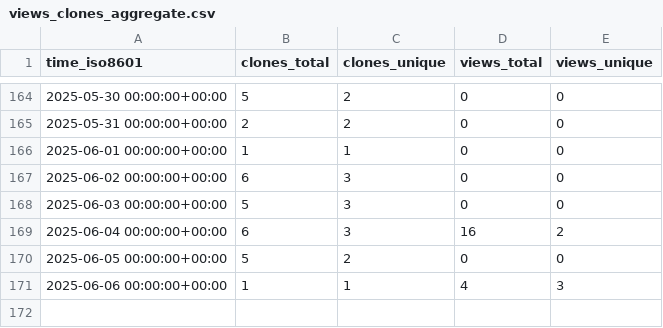
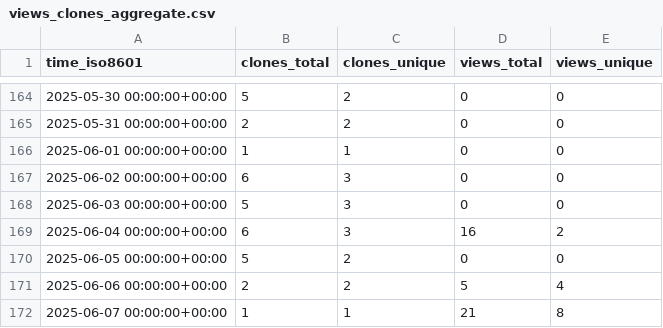
Before and after one commit to cubicleguy/py_esensorlib, a CSV file: cubicleguy/py_esensorlib/ghrs-data/views_clones_aggregate.csv, drawn as a sheet; only a part is shown, gaps mark what is left out.

```diff
--- a/cubicleguy/py_esensorlib/ghrs-data/views_clones_aggregate.csv
+++ b/cubicleguy/py_esensorlib/ghrs-data/views_clones_aggregate.csv
@@ -170,2 +170,3 @@ time_iso8601,clones_total,clones_unique,views_total,views_unique
 2025-06-05 00:00:00+00:00,5,2,0,0
-2025-06-06 00:00:00+00:00,1,1,4,3
+2025-06-06 00:00:00+00:00,2,2,5,4
+2025-06-07 00:00:00+00:00,1,1,21,8
```
Also changed, not shown: 1 other file.
